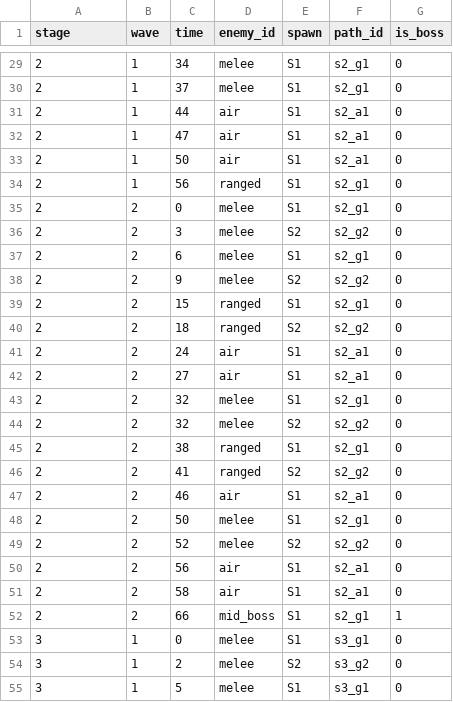
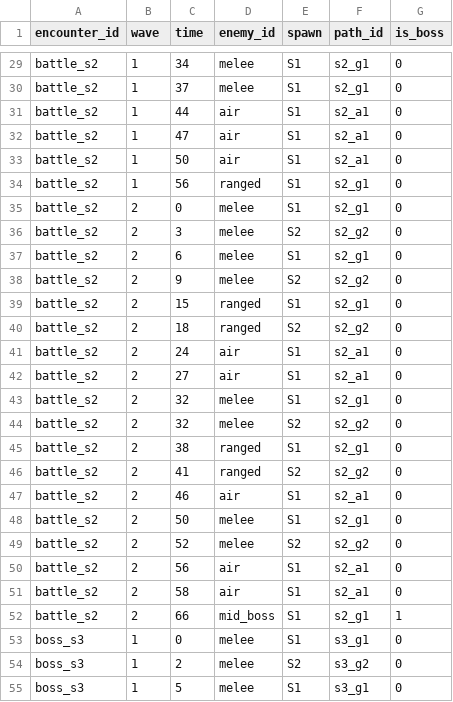
Before and after one commit to acururc/UnitySlotTower, a CSV file: Assets/UnitySlotTower/Data/Tables/waves.csv, drawn as a sheet; only a part is shown, gaps mark what is left out; the diff covers the shown part only.

```diff
--- a/Assets/UnitySlotTower/Data/Tables/waves.csv
+++ b/Assets/UnitySlotTower/Data/Tables/waves.csv
@@ -1 +1 @@
-stage,wave,time,enemy_id,spawn,path_id,is_boss
+encounter_id,wave,time,enemy_id,spawn,path_id,is_boss
@@ -29,27 +29,27 @@
-2,1,34,melee,S1,s2_g1,0
-2,1,37,melee,S1,s2_g1,0
-2,1,44,air,S1,s2_a1,0
-2,1,47,air,S1,s2_a1,0
-2,1,50,air,S1,s2_a1,0
-2,1,56,ranged,S1,s2_g1,0
-2,2,0,melee,S1,s2_g1,0
-2,2,3,melee,S2,s2_g2,0
-2,2,6,melee,S1,s2_g1,0
-2,2,9,melee,S2,s2_g2,0
-2,2,15,ranged,S1,s2_g1,0
-2,2,18,ranged,S2,s2_g2,0
-2,2,24,air,S1,s2_a1,0
-2,2,27,air,S1,s2_a1,0
-2,2,32,melee,S1,s2_g1,0
-2,2,32,melee,S2,s2_g2,0
-2,2,38,ranged,S1,s2_g1,0
-2,2,41,ranged,S2,s2_g2,0
-2,2,46,air,S1,s2_a1,0
-2,2,50,melee,S1,s2_g1,0
-2,2,52,melee,S2,s2_g2,0
-2,2,56,air,S1,s2_a1,0
-2,2,58,air,S1,s2_a1,0
-2,2,66,mid_boss,S1,s2_g1,1
-3,1,0,melee,S1,s3_g1,0
-3,1,2,melee,S2,s3_g2,0
-3,1,5,melee,S1,s3_g1,0
+battle_s2,1,34,melee,S1,s2_g1,0
+battle_s2,1,37,melee,S1,s2_g1,0
+battle_s2,1,44,air,S1,s2_a1,0
+battle_s2,1,47,air,S1,s2_a1,0
+battle_s2,1,50,air,S1,s2_a1,0
+battle_s2,1,56,ranged,S1,s2_g1,0
+battle_s2,2,0,melee,S1,s2_g1,0
+battle_s2,2,3,melee,S2,s2_g2,0
+battle_s2,2,6,melee,S1,s2_g1,0
+battle_s2,2,9,melee,S2,s2_g2,0
+battle_s2,2,15,ranged,S1,s2_g1,0
+battle_s2,2,18,ranged,S2,s2_g2,0
+battle_s2,2,24,air,S1,s2_a1,0
+battle_s2,2,27,air,S1,s2_a1,0
+battle_s2,2,32,melee,S1,s2_g1,0
+battle_s2,2,32,melee,S2,s2_g2,0
+battle_s2,2,38,ranged,S1,s2_g1,0
+battle_s2,2,41,ranged,S2,s2_g2,0
+battle_s2,2,46,air,S1,s2_a1,0
+battle_s2,2,50,melee,S1,s2_g1,0
+battle_s2,2,52,melee,S2,s2_g2,0
+battle_s2,2,56,air,S1,s2_a1,0
+battle_s2,2,58,air,S1,s2_a1,0
+battle_s2,2,66,mid_boss,S1,s2_g1,1
+boss_s3,1,0,melee,S1,s3_g1,0
+boss_s3,1,2,melee,S2,s3_g2,0
+boss_s3,1,5,melee,S1,s3_g1,0
```
Also changed, not shown: 73 edited cells elsewhere in this file, 35 other files.
